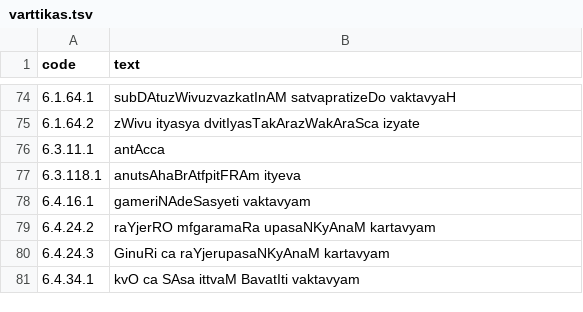
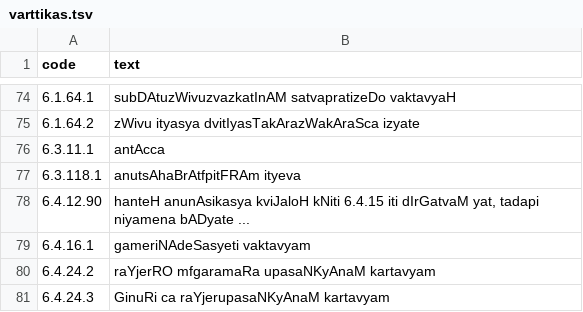
Before and after one commit to ambuda-org/vidyut, a TSV file: vidyut-prakriya/data/varttikas.tsv, drawn as a sheet; only a part is shown, gaps mark what is left out; the shorter side is filled out with more unchanged rows; the diff names each change by its address in the sheet, - before the commit and + after, or states it on an @@ line.

```diff
--- a/vidyut-prakriya/data/varttikas.tsv
+++ b/vidyut-prakriya/data/varttikas.tsv
+row 78: 6.4.12.90 | hanteH anunAsikasya kviJaloH kNiti 6.4.15 iti dIrGatvaM yat, tadapi niyamena bADyate ...
```
Also changed, not shown: 31 other files.
